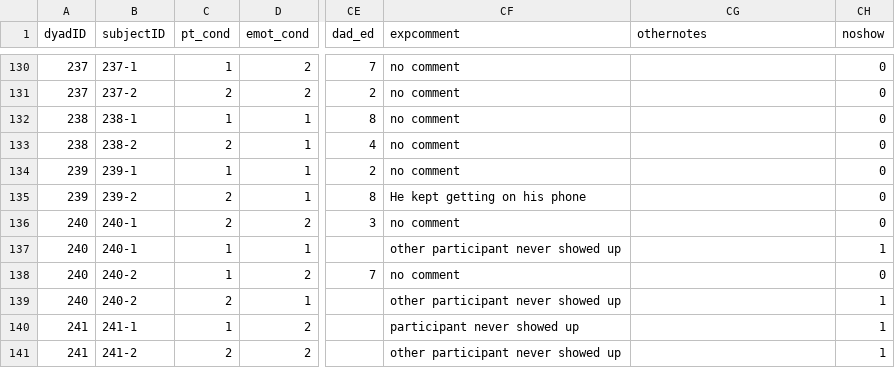
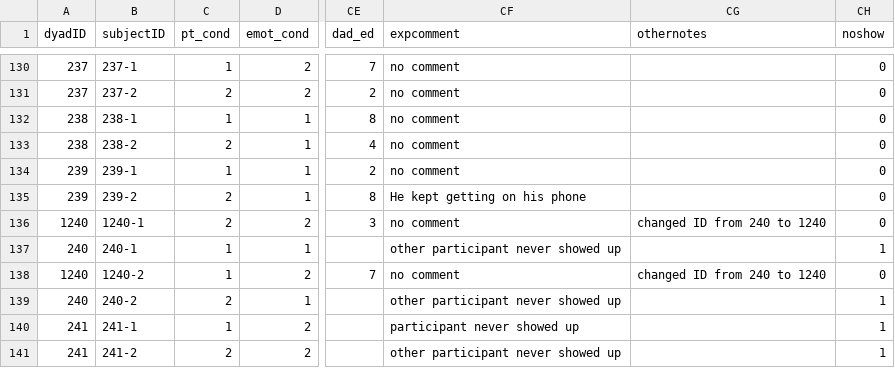
Before and after one commit to joshwondra/Power-Thesis, a CSV file: bus.csv, drawn as a sheet; only a part is shown, gaps mark what is left out; the diff names each change by its address in the sheet, - before the commit and + after, or states it on an @@ line.

```diff
--- a/bus.csv
+++ b/bus.csv
-A136 (dyadID): 240
+A136 (dyadID): 1240
-B136 (subjectID): 240-1
+B136 (subjectID): 1240-1
-CG136 (othernotes): (empty)
+CG136 (othernotes): changed ID from 240 to 1240
-A138 (dyadID): 240
+A138 (dyadID): 1240
-B138 (subjectID): 240-2
+B138 (subjectID): 1240-2
-CG138 (othernotes): (empty)
+CG138 (othernotes): changed ID from 240 to 1240
```
Also changed, not shown: buswideform.csv, 4 other files.
